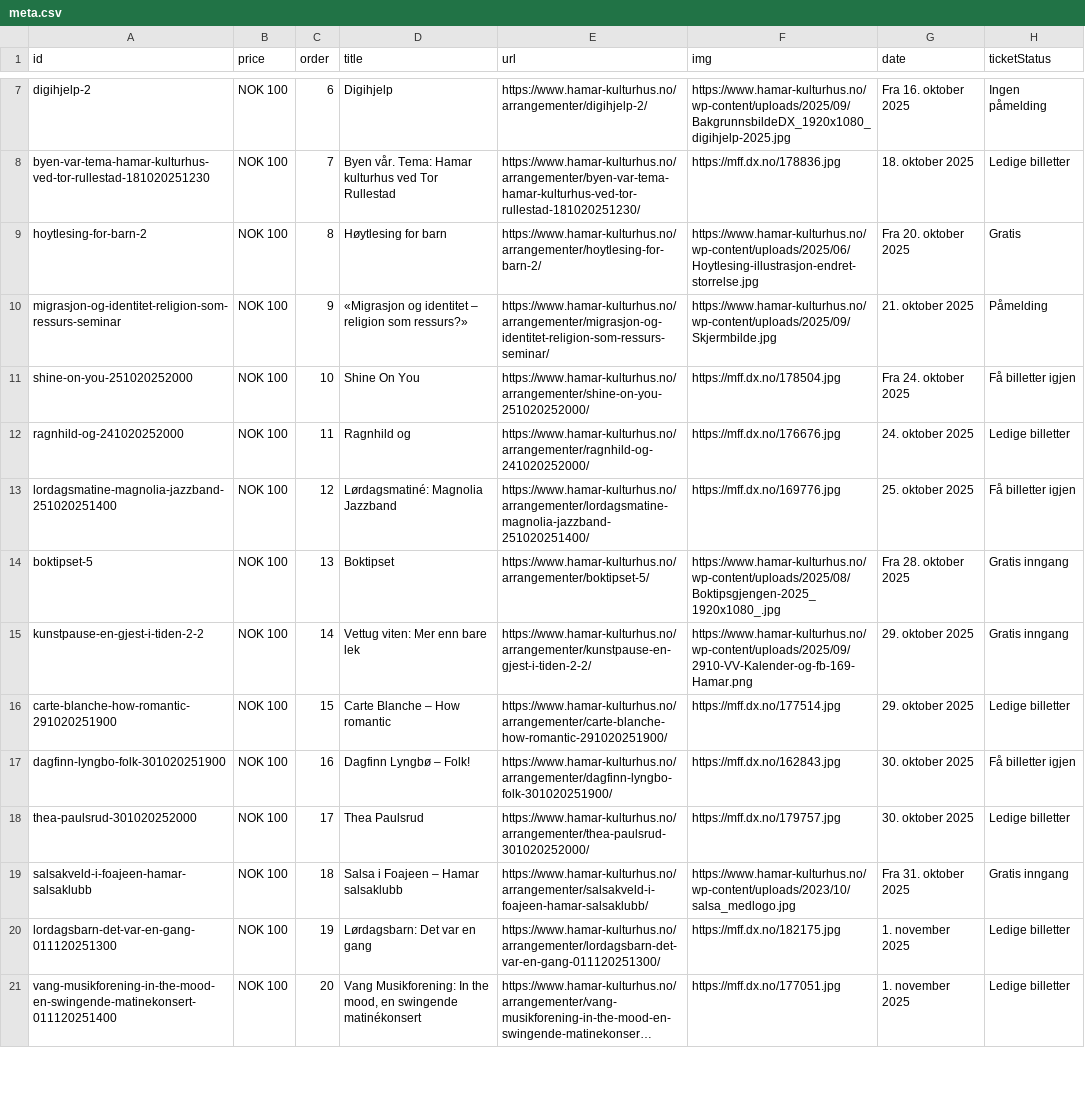
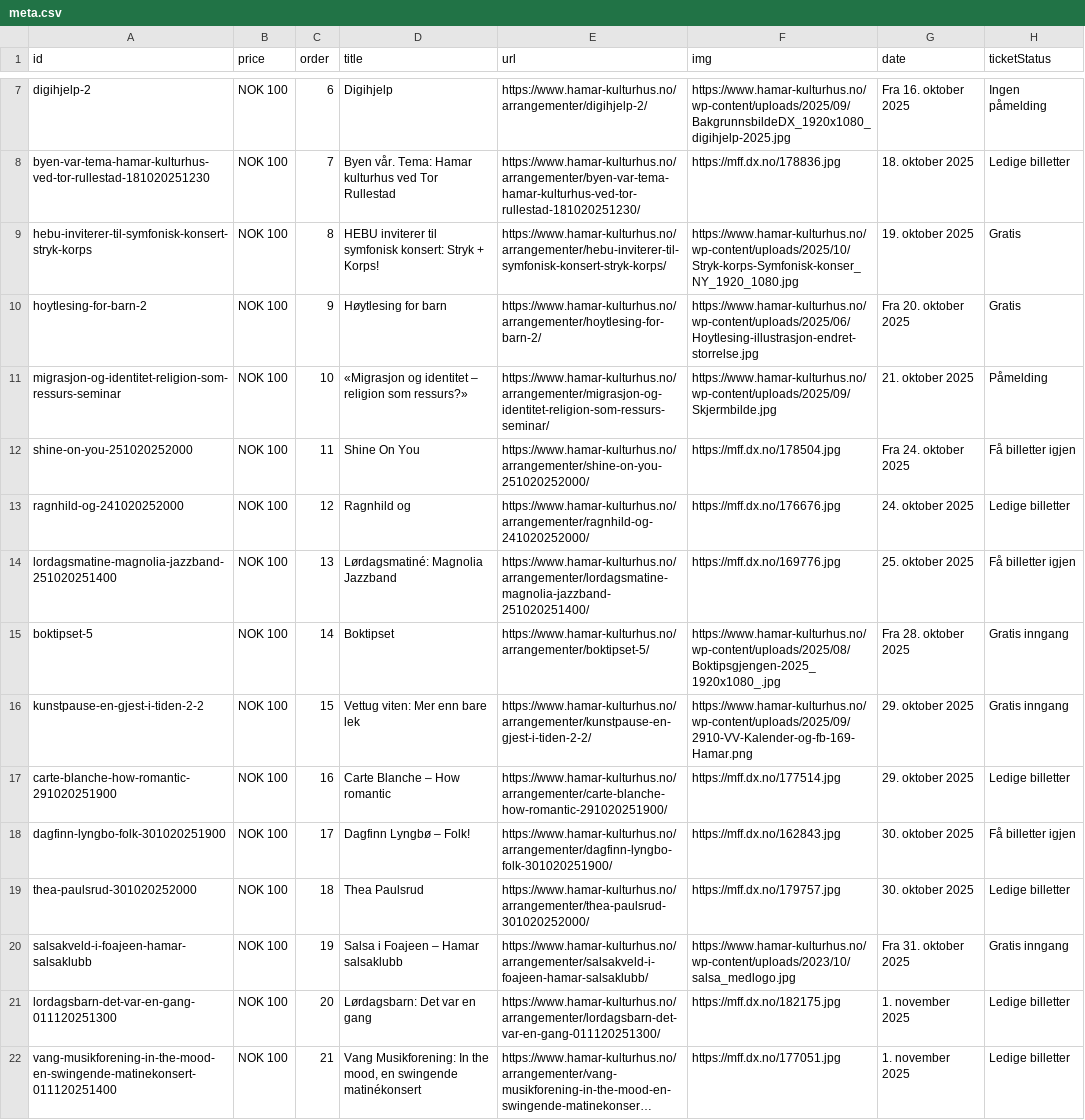
Before and after one commit to opmthomassen/hamar, a CSV file: meta.csv, drawn as a sheet; only a part is shown, gaps mark what is left out; long unchanged cells end in …; addresses are those after the commit; the diff covers the shown part only; the diff names each change by its address in the sheet, - before the commit and + after, or states it on an @@ line.

```diff
--- a/meta.csv
+++ b/meta.csv
+row 9: hebu-inviterer-til-symfonisk-konsert-stryk-korps | NOK 100 | 8 | HEBU inviterer til symfonisk konsert: Stryk + Korps! | https://www.hamar-kulturhus.no/arrangementer/hebu-inviterer-til-symfonisk-konsert-stryk-korps/ | https://www.hamar-kulturhus.no/wp-content/uploads/2025/10/Stryk-korps-Symfonisk-konser_NY_1920_1080.jpg | 19. oktober 2025 | Gratis
-C10 (order): 8
+C10 (order): 9
-C11 (order): 9
+C11 (order): 10
-C12 (order): 10
+C12 (order): 11
-C13 (order): 11
+C13 (order): 12
-C14 (order): 12
+C14 (order): 13
-C15 (order): 13
+C15 (order): 14
-C16 (order): 14
+C16 (order): 15
-C17 (order): 15
+C17 (order): 16
-C18 (order): 16
+C18 (order): 17
-C19 (order): 17
+C19 (order): 18
-C20 (order): 18
+C20 (order): 19
-C21 (order): 19
+C21 (order): 20
-C22 (order): 20
+C22 (order): 21
```
Also changed, not shown: 58 edited cells elsewhere in this file, google.csv.
